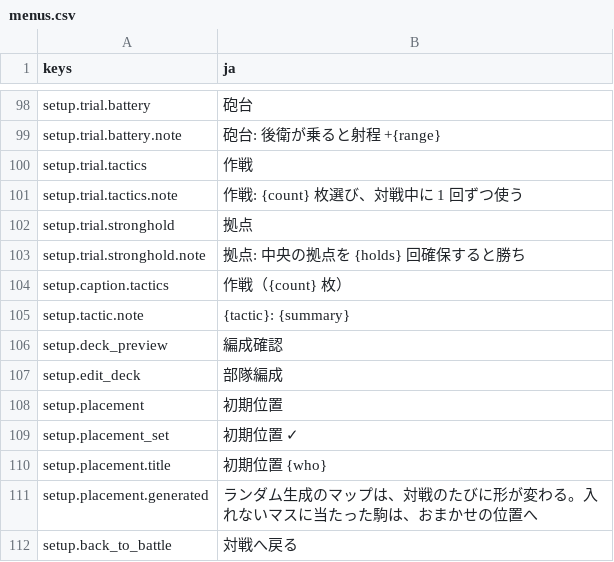
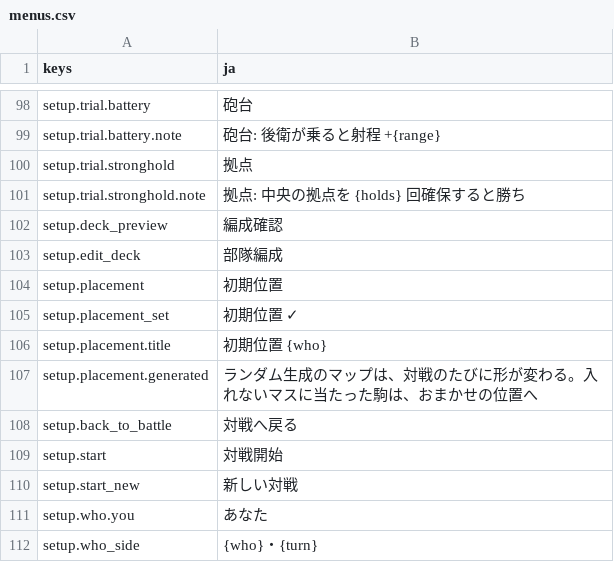
Before and after one commit to mattyan1053/pj-legion, a CSV file: game/text/menus.csv, drawn as a sheet; only a part is shown, gaps mark what is left out; the shorter side is filled out with more unchanged rows.

```diff
--- a/game/text/menus.csv
+++ b/game/text/menus.csv
@@ -99,8 +99,4 @@ setup.trial.battery,砲台
 setup.trial.battery.note,砲台: 後衛が乗ると射程 +{range}
-setup.trial.tactics,作戦
-setup.trial.tactics.note,作戦: {count} 枚選び、対戦中に 1 回ずつ使う
 setup.trial.stronghold,拠点
 setup.trial.stronghold.note,拠点: 中央の拠点を {holds} 回確保すると勝ち
-setup.caption.tactics,作戦（{count} 枚）
-setup.tactic.note,{tactic}: {summary}
 setup.deck_preview,編成確認
```
Also changed, not shown: game/text/battle.csv, game/text/names.csv, 38 other files.
